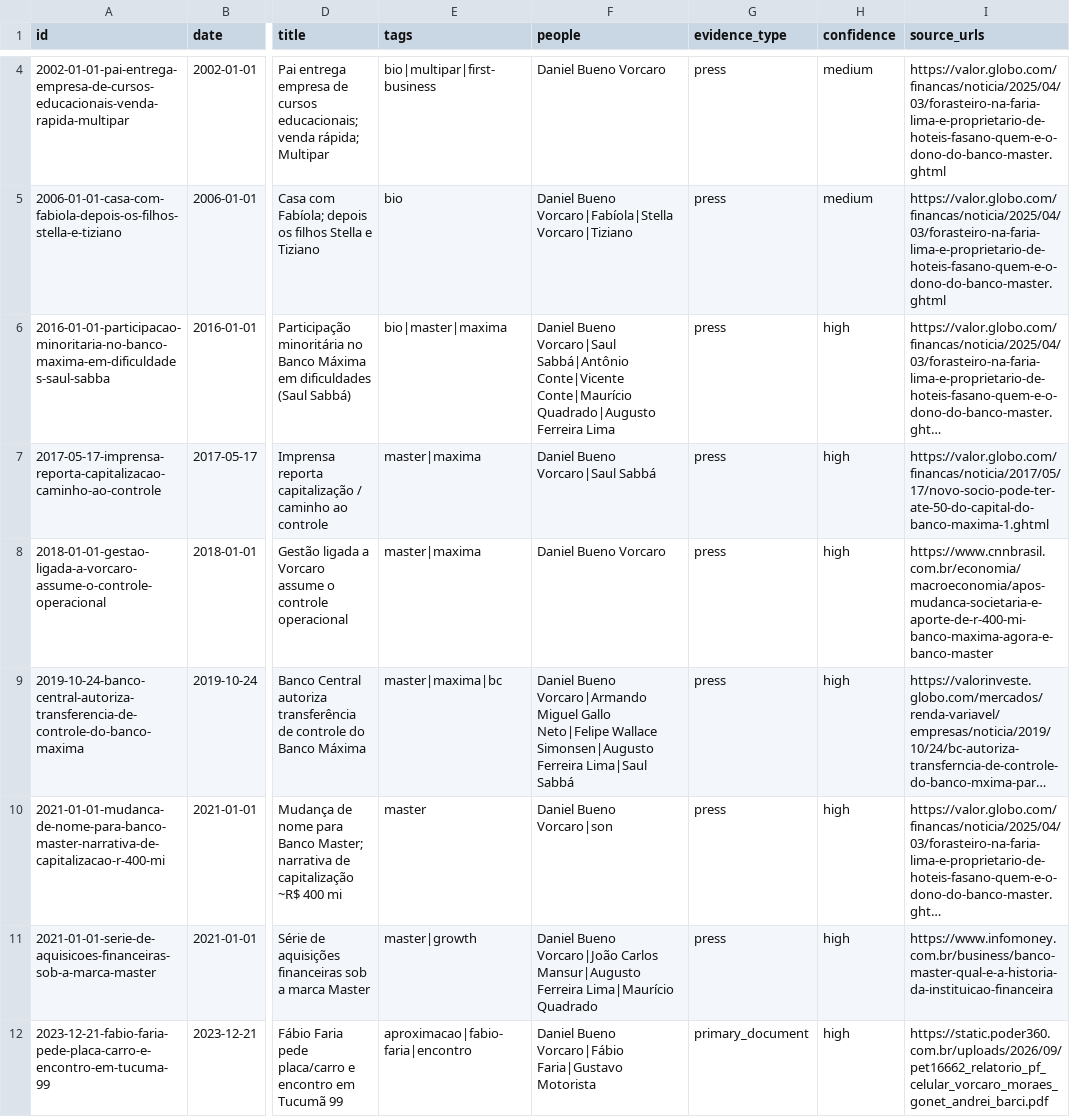
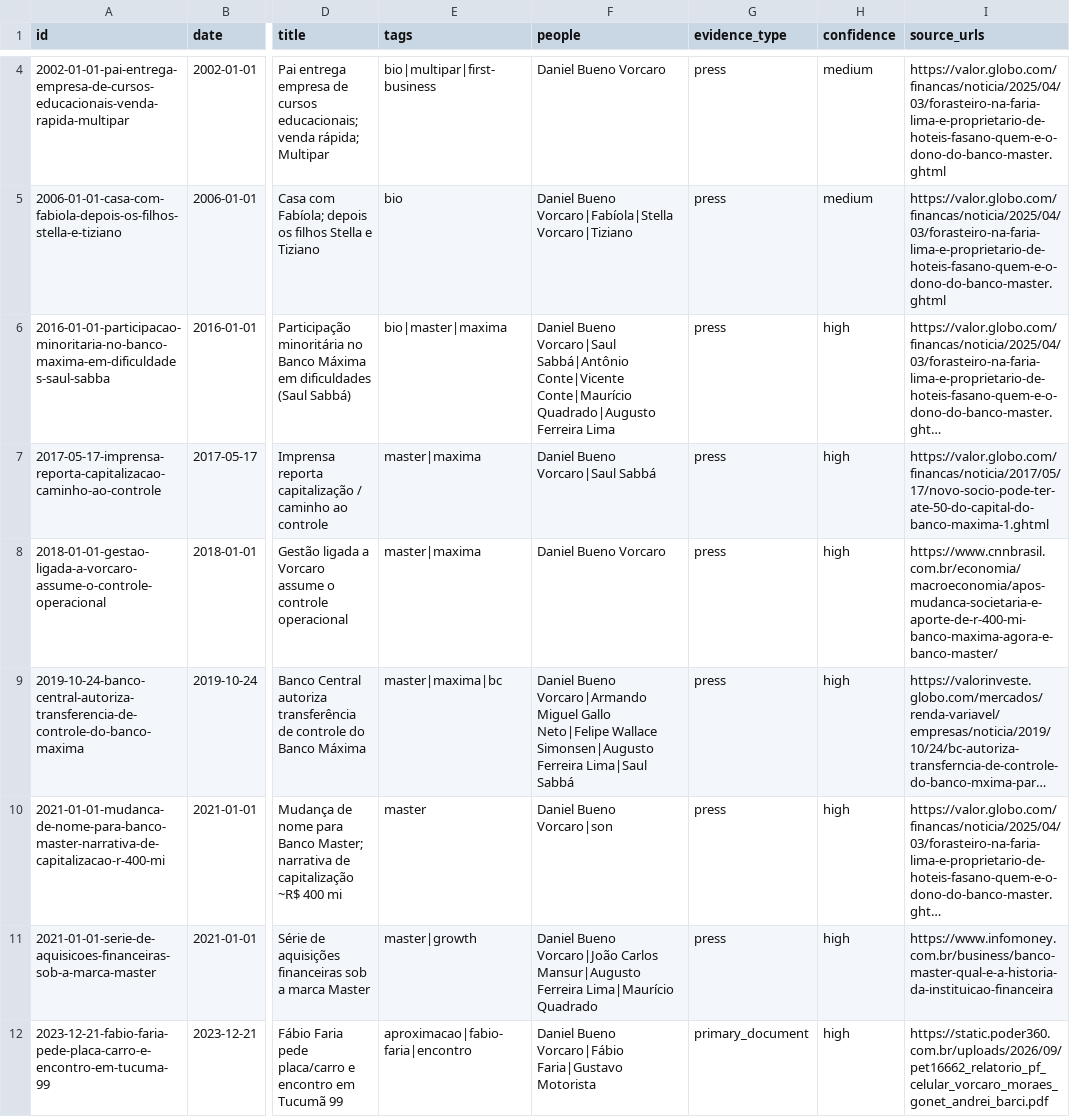
Before and after one commit to JoaoCarabetta/mapa-vorcaro, a CSV file: public/export/events.csv, drawn as a sheet; only a part is shown, gaps mark what is left out; long unchanged cells end in …; the diff covers the shown part only; the diff names each change by its address in the sheet, - before the commit and + after, or states it on an @@ line.

```diff
--- a/public/export/events.csv
+++ b/public/export/events.csv
-I8 (source_urls): https://www.cnnbrasil.com.br/economia/macroeconomia/apos-mudanca-societaria-e-aporte-de-r-400-mi-banco-maxima-agora-e-banco-master
+I8 (source_urls): https://www.cnnbrasil.com.br/economia/macroeconomia/apos-mudanca-societaria-e-aporte-de-r-400-mi-banco-maxima-agora-e-banco-master/
```
Also changed, not shown: 6 edited cells elsewhere in this file, 10 other files.
